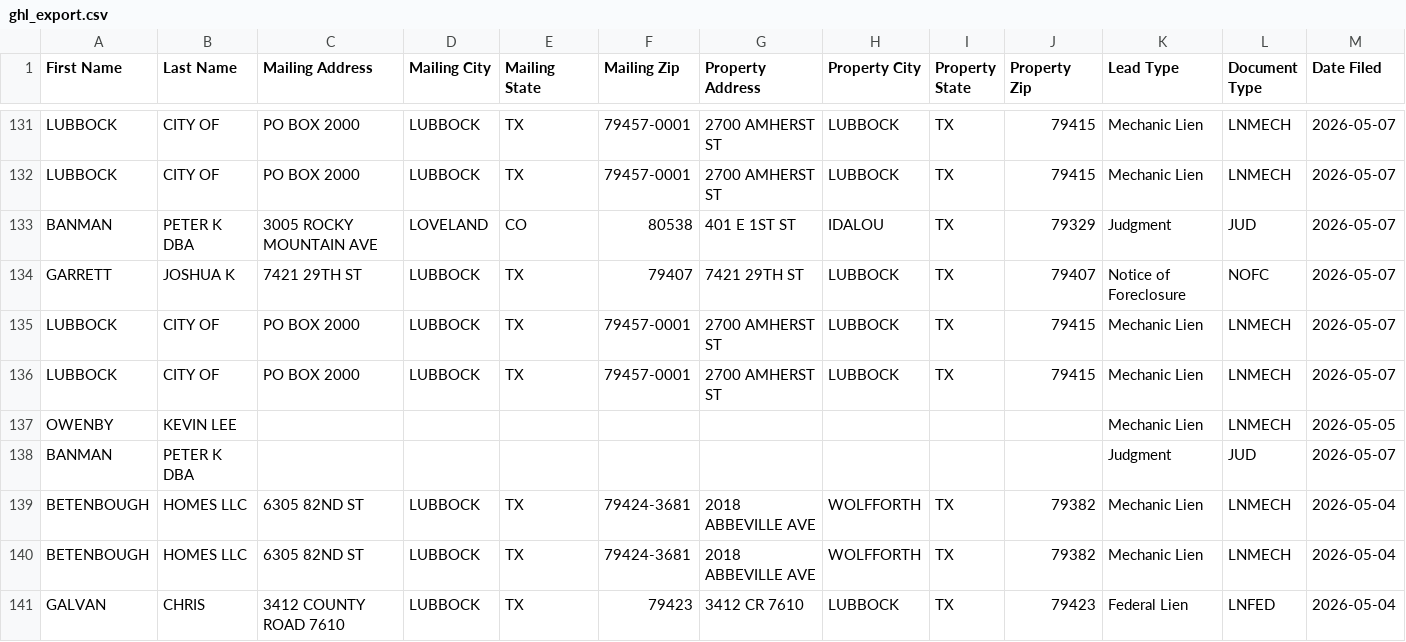
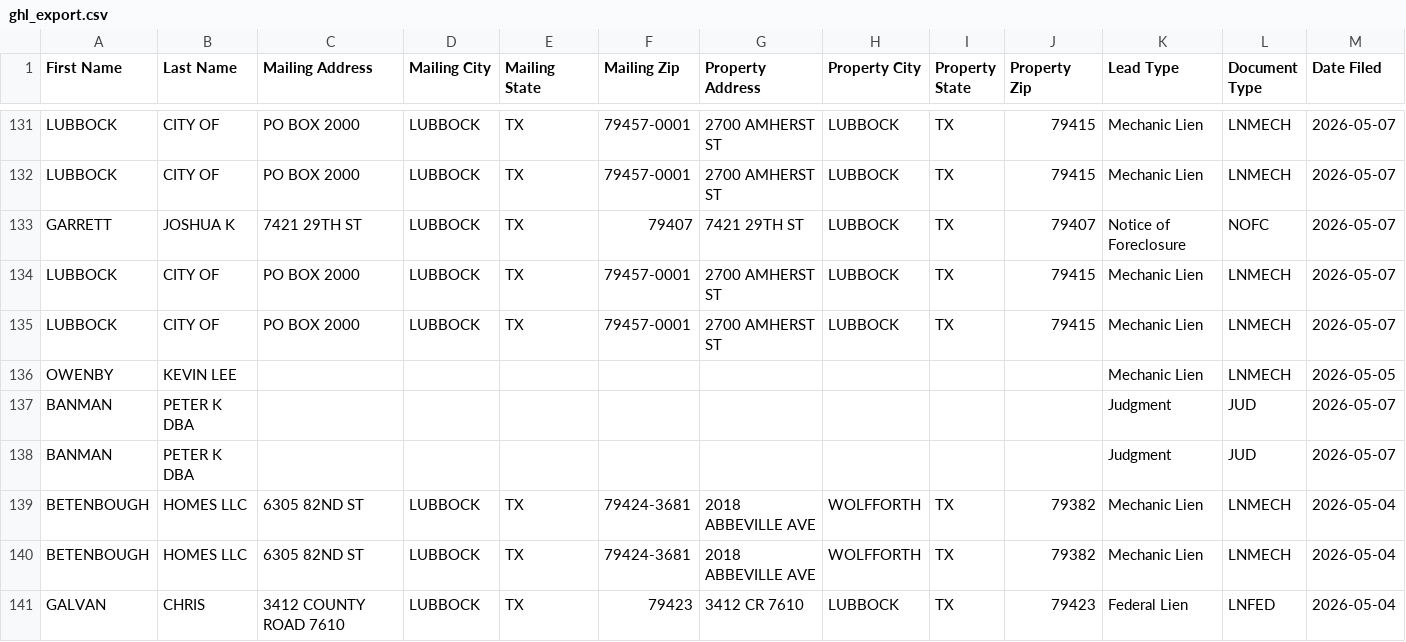
Before and after one commit to Electrumtexas/lubbock-intel, a CSV file: data/ghl_export.csv, drawn as a sheet; only a part is shown, gaps mark what is left out; removed rows and columns are numbered as before the commit, all else as after; rows hold the shown columns only; the diff names each change by its address in the sheet, - before the commit and + after, or states it on an @@ line.

```diff
--- a/data/ghl_export.csv
+++ b/data/ghl_export.csv
-row 133: BANMAN | PETER K DBA | 3005 ROCKY MOUNTAIN AVE | LOVELAND | CO | 80538 | 401 E 1ST ST | IDALOU | TX | 79329 | Judgment | JUD | 2026-05-07
+row 137: BANMAN | PETER K DBA |  |  |  |  |  |  |  |  | Judgment | JUD | 2026-05-07
```
Also changed, not shown: 5 other files.
